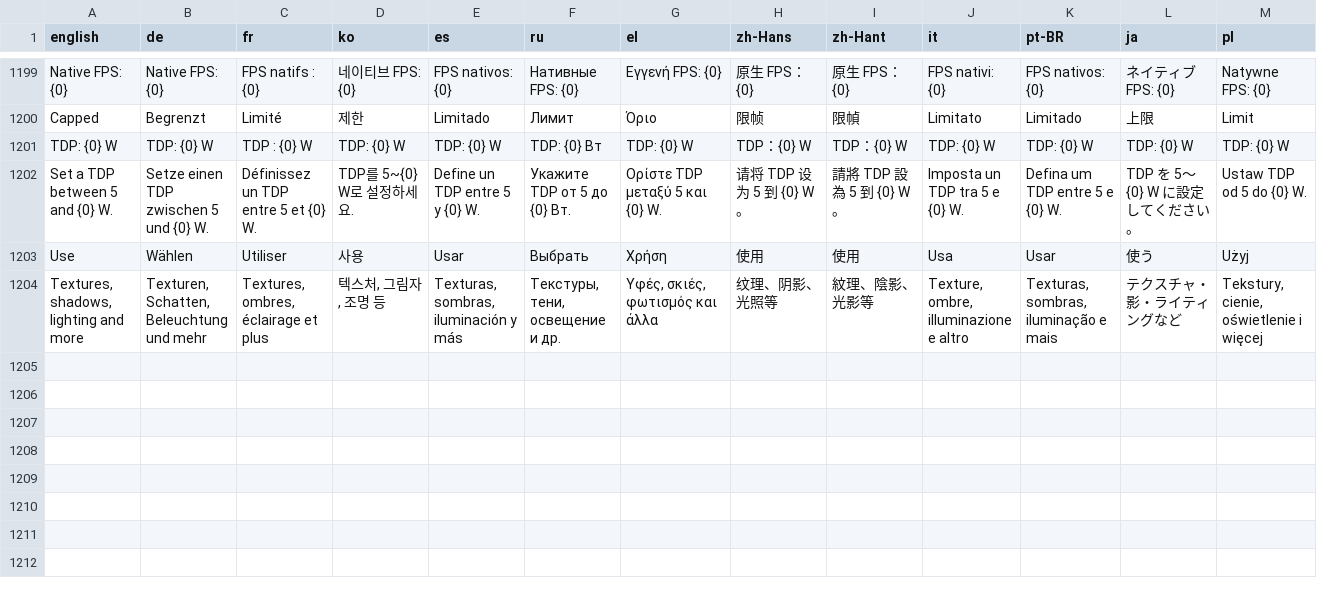
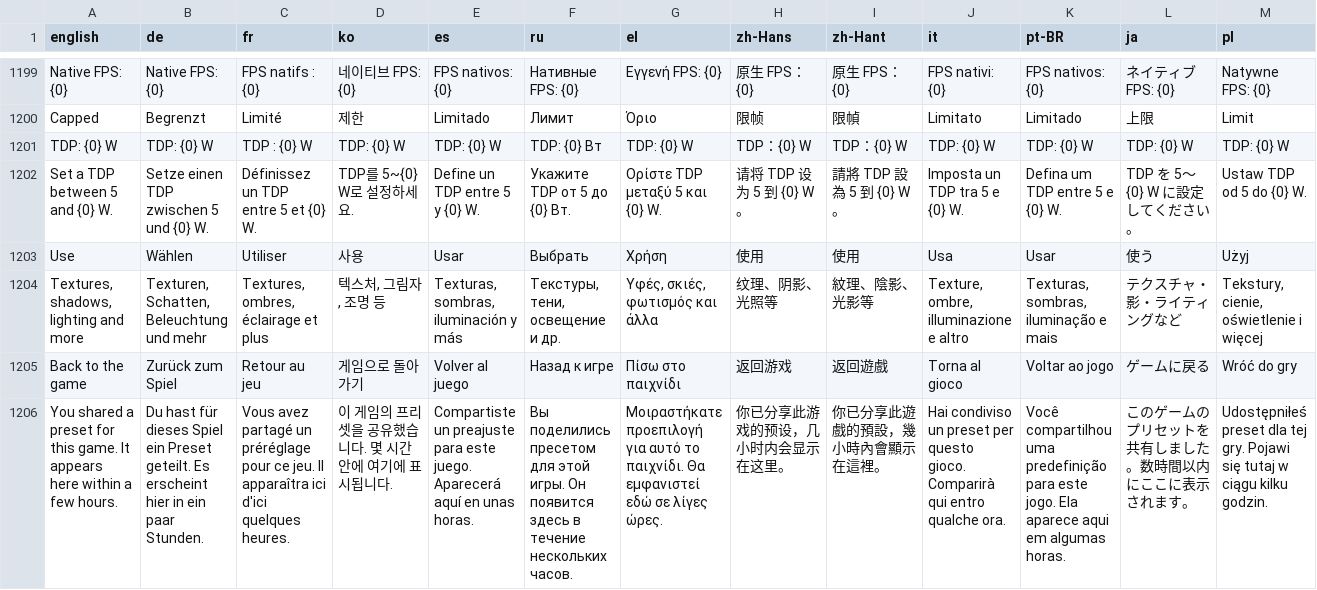
Before and after one commit to enterTheVoidCode/ClawTweaksCenter, a TSV file: Tools/i18n/strings.tsv, drawn as a sheet; only a part is shown, gaps mark what is left out; the diff names each change by its address in the sheet, - before the commit and + after, or states it on an @@ line.

Commit message:
Library: back to the game after sharing, remember a share until it is published, bump version to 0.4.38
After a preset is shared, the confirmation returns to the game's launch
screen instead of the preset list, which does not show the new preset yet
and is often empty.

A shared game is remembered in community-pending.tsv until the published
index carries this machine's preset for it, or for 14 days at most. Until
then the list shows a note instead of the Share button, so the same game is
not shared twice while the janitor has not picked it up.

The power state on the share form now always starts on battery.

```diff
--- a/Tools/i18n/strings.tsv
+++ b/Tools/i18n/strings.tsv
+row 1205: Back to the game | Zurück zum Spiel | Retour au jeu | 게임으로 돌아가기 | Volver al juego | Назад к игре | Πίσω στο παιχνίδι | 返回游戏 | 返回遊戲 | Torna al gioco | Voltar ao jogo | ゲームに戻る | Wróć do gry
+row 1206: You shared a preset for this game. It appears here within a few hours. | Du hast für dieses Spiel ein Preset geteilt. Es erscheint hier in ein paar Stunden. | Vous avez partagé un préréglage pour ce jeu. Il apparaîtra ici d'ici quelques heures. | 이 게임의 프리셋을 공유했습니다. 몇 시간 안에 여기에 표시됩니다. | Compartiste un preajuste para este juego. Aparecerá aquí en unas horas. | Вы поделились пресетом для этой игры. Он появится здесь в течение нескольких часов. | Μοιραστήκατε προεπιλογή για αυτό το παιχνίδι. Θα εμφανιστεί εδώ σε λίγες ώρες. | 你已分享此游戏的预设，几小时内会显示在这里。 | 你已分享此遊戲的預設，幾小時內會顯示在這裡。 | Hai condiviso un preset per questo gioco. Comparirà qui entro qualche ora. | Você compartilhou uma predefinição para este jogo. Ela aparece aqui em algumas horas. | このゲームのプリセットを共有しました。数時間以内にここに表示されます。 | Udostępniłeś preset dla tej gry. Pojawi się tutaj w ciągu kilku godzin.
```
Also changed, not shown: 5 other files.
